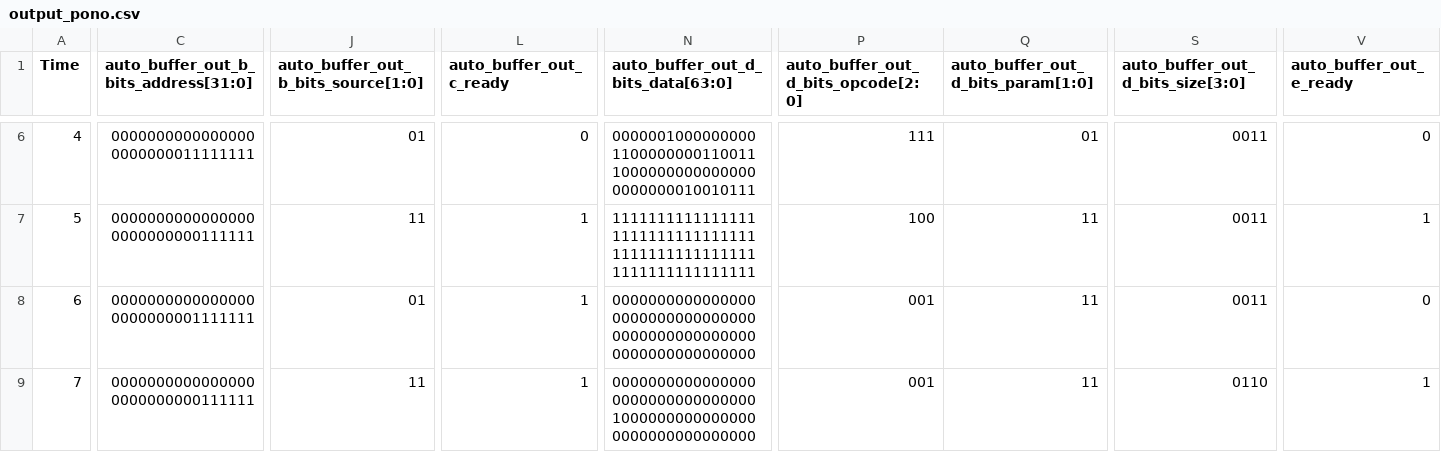
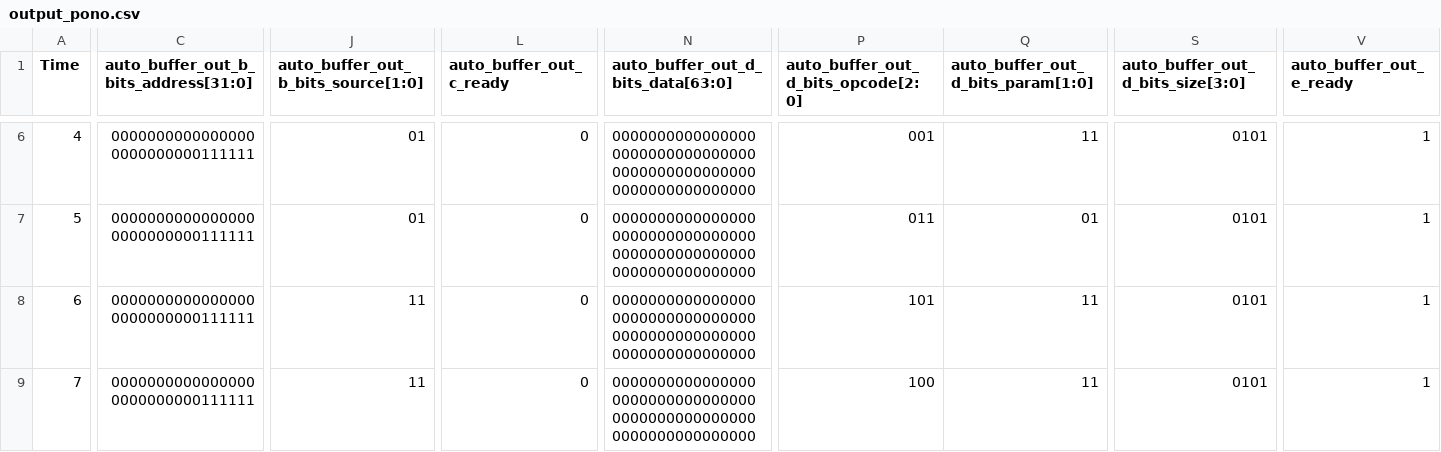
Before and after one commit to MrWater98/vcd2stimuli, a CSV file: RocketTile_Small/output_pono.csv, drawn as a sheet; only a part is shown, gaps mark what is left out; the diff covers the shown part only; the diff names each change by its address in the sheet, - before the commit and + after, or states it on an @@ line.

```diff
--- a/RocketTile_Small/output_pono.csv
+++ b/RocketTile_Small/output_pono.csv
-C6: 00000000000000000000000011111111
+C6: 00000000000000000000000000111111
-N6: 0000001000000000110000000011001110000000000000000000000010010111
+N6: 0000000000000000000000000000000000000000000000000000000000000000
-P6: 111
+P6: 001
-Q6: 01
+Q6: 11
-S6:S8 (auto_buffer_out_d_bits_size[3:0]): 0011
+S6:S8 (auto_buffer_out_d_bits_size[3:0]): 0101
-V6 (auto_buffer_out_e_ready): 0
+V6 (auto_buffer_out_e_ready): 1
-J7: 11
+J7: 01
-L7:L9 (auto_buffer_out_c_ready): 1
+L7:L9 (auto_buffer_out_c_ready): 0
-N7: 1111111111111111111111111111111111111111111111111111111111111111
+N7: 0000000000000000000000000000000000000000000000000000000000000000
-P7: 100
+P7: 011
-Q7: 11
+Q7: 01
-C8: 00000000000000000000000001111111
+C8: 00000000000000000000000000111111
-J8: 01
+J8: 11
-P8: 001
+P8: 101
-V8 (auto_buffer_out_e_ready): 0
+V8 (auto_buffer_out_e_ready): 1
-N9: 0000000000000000000000000000000010000000000000000000000000000000
+N9: 0000000000000000000000000000000000000000000000000000000000000000
-P9: 001
+P9: 100
-S9 (auto_buffer_out_d_bits_size[3:0]): 0110
+S9 (auto_buffer_out_d_bits_size[3:0]): 0101
```
Also changed, not shown: 49 edited cells elsewhere in this file, 17 other files.
